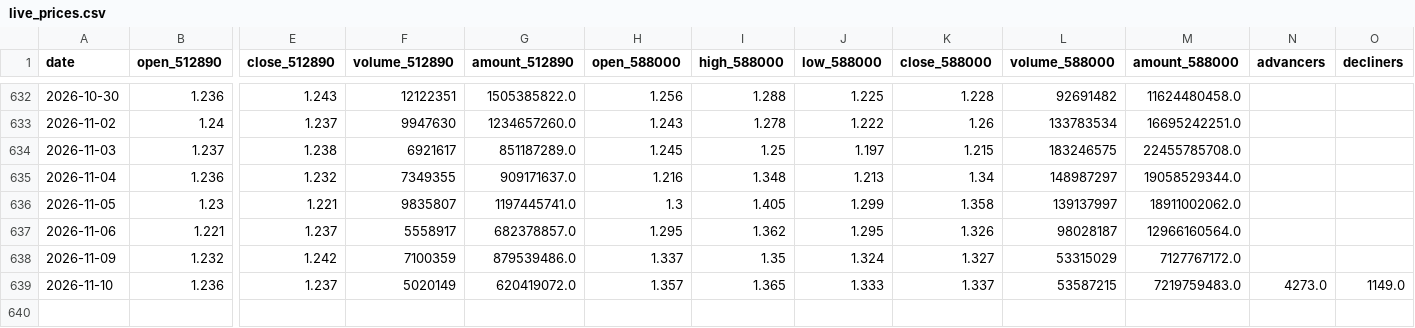
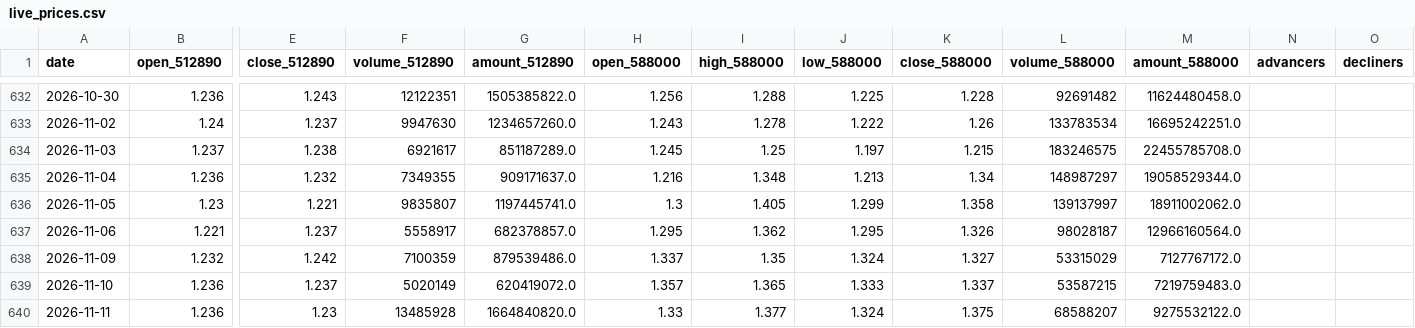
Before and after one commit to AmineSeRaFimmm/512890-dividend-rotation-pwa, a CSV file: data/live_prices.csv, drawn as a sheet; only a part is shown, gaps mark what is left out; rows hold the shown columns only; the diff names each change by its address in the sheet, - before the commit and + after, or states it on an @@ line.

```diff
--- a/data/live_prices.csv
+++ b/data/live_prices.csv
-N639 (advancers): 4273.0
+N639 (advancers): (empty)
-O639 (decliners): 1149.0
+O639 (decliners): (empty)
+row 640: 2026-11-11 | 1.236 | 1.23 | 13485928 | 1664840820.0 | 1.33 | 1.377 | 1.324 | 1.375 | 68588207 | 9275532122.0
```
Also changed, not shown: data/signal_history.csv, 3 other files.
